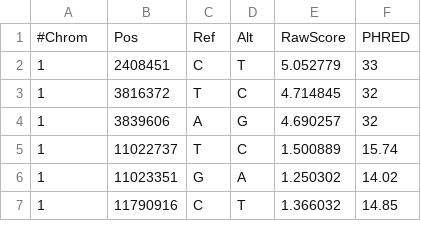
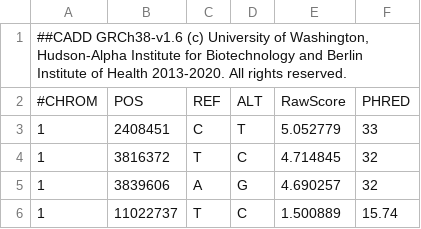
Before and after one commit to Gardner-BinfLab/ncVarDB, a TSV file: CADD/CADD_pathogenic_classification.tsv, drawn as a sheet; only a part is shown; the shorter side is filled out with more unchanged rows; removed rows and columns are numbered as before the commit, all else as after; the diff names each change by its address in the sheet, - before the commit and + after, or states it on an @@ line.

Commit message:
updata CADD analysis

```diff
--- a/CADD/CADD_pathogenic_classification.tsv
+++ b/CADD/CADD_pathogenic_classification.tsv
-row 1: #Chrom | Pos | Ref | Alt | RawScore | PHRED
+row 1: ##CADD GRCh38-v1.6 (c) University of Washington, Hudson-Alpha Institute for Biotechnology and Berlin Institute of Health 2013-2020. All rights reserved.
+row 2: #CHROM | POS | REF | ALT | RawScore | PHRED
```
Also changed, not shown: 4 other files.
